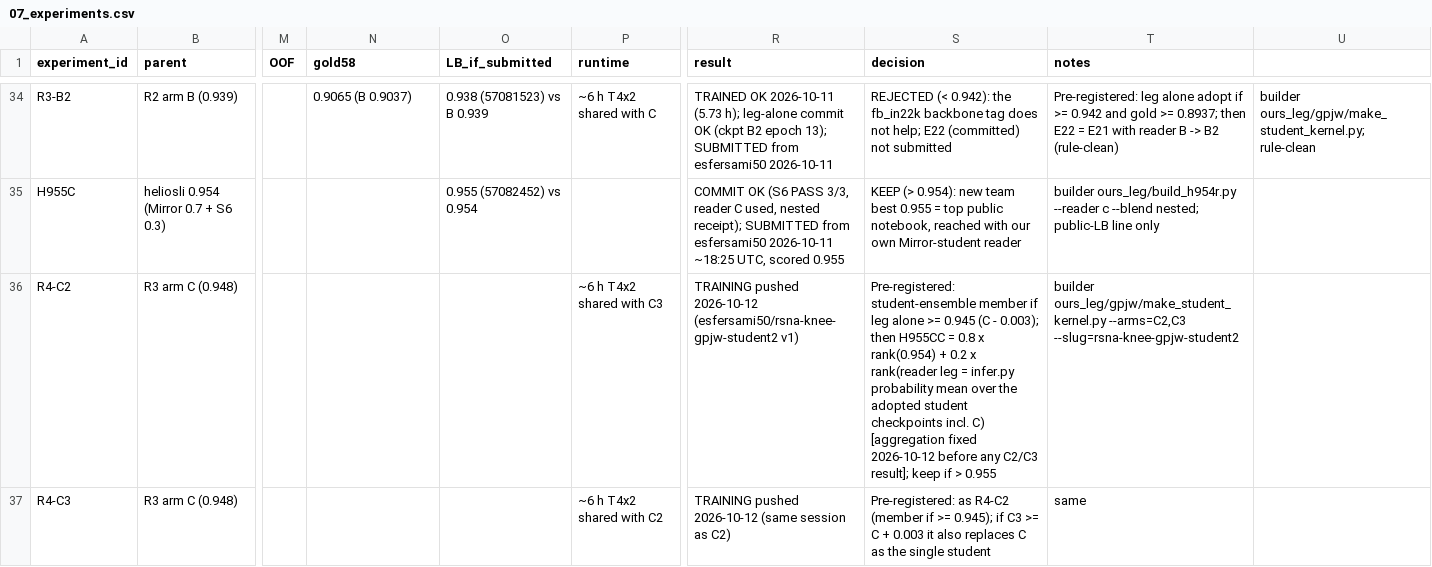
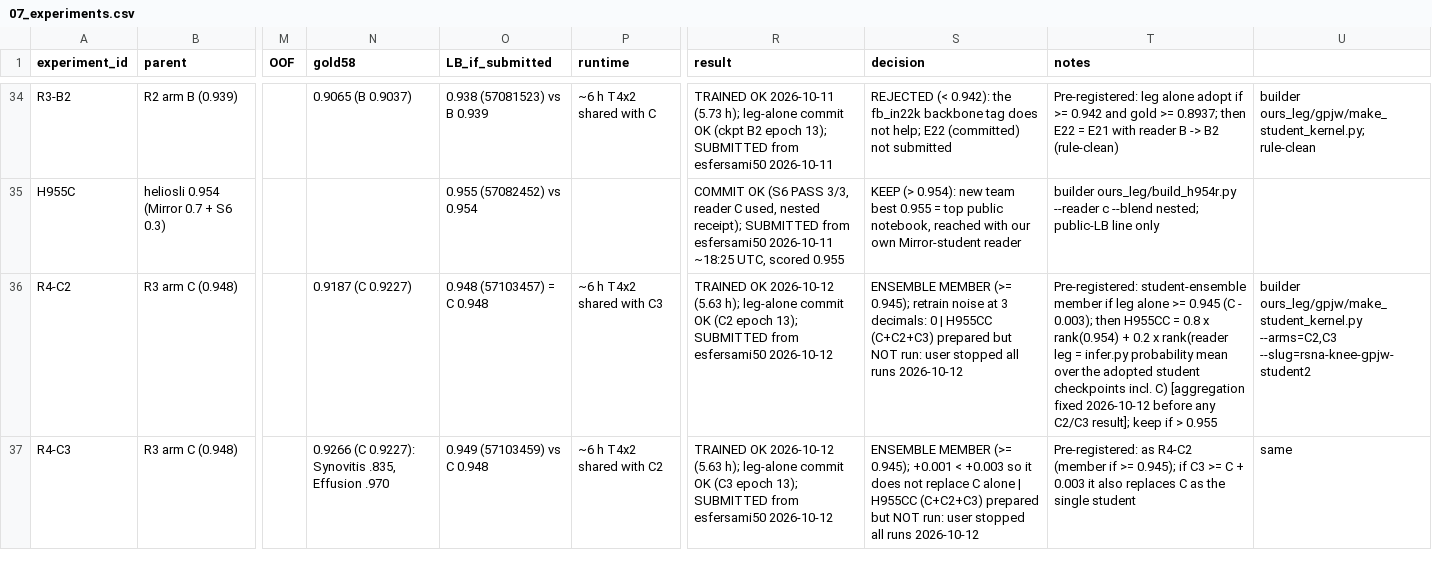
Before and after one commit to hamidhosen42/RSNA-Knee-Abnormality-Detection, a CSV file: audit/07_experiments.csv, drawn as a sheet; only a part is shown, gaps mark what is left out; the diff covers the shown part only; the diff names each change by its address in the sheet, - before the commit and + after, or states it on an @@ line.

```diff
--- a/audit/07_experiments.csv
+++ b/audit/07_experiments.csv
-N36 (gold58): (empty)
+N36 (gold58): 0.9187 (C 0.9227)
-O36 (LB_if_submitted): (empty)
+O36 (LB_if_submitted): 0.948 (57103457) = C 0.948
-R36 (result): TRAINING pushed 2026-10-12 (esfersami50/rsna-knee-gpjw-student2 v1)
+R36 (result): TRAINED OK 2026-10-12 (5.63 h); leg-alone commit OK (C2 epoch 13); SUBMITTED from esfersami50 2026-10-12
-S36 (decision): Pre-registered: student-ensemble member if leg alone >= 0.945 (C - 0.003); then H955CC = 0.8 x rank(0.954) + 0.2 x rank(reader leg = infer.py probability mean over the adopted student checkpoints incl. C) [aggregation fixed 2026-10-12 before any C2/C3 result]; keep if > 0.955
+S36 (decision): ENSEMBLE MEMBER (>= 0.945); retrain noise at 3 decimals: 0 | H955CC (C+C2+C3) prepared but NOT run: user stopped all runs 2026-10-12
-T36 (notes): builder ours_leg/gpjw/make_student_kernel.py --arms=C2,C3 --slug=rsna-knee-gpjw-student2
+T36 (notes): Pre-registered: student-ensemble member if leg alone >= 0.945 (C - 0.003); then H955CC = 0.8 x rank(0.954) + 0.2 x rank(reader leg = infer.py probability mean over the adopted student checkpoints incl. C) [aggregation fixed 2026-10-12 before any C2/C3 result]; keep if > 0.955
-U36: (empty)
+U36: builder ours_leg/gpjw/make_student_kernel.py --arms=C2,C3 --slug=rsna-knee-gpjw-student2
-N37 (gold58): (empty)
+N37 (gold58): 0.9266 (C 0.9227): Synovitis .835, Effusion .970
-O37 (LB_if_submitted): (empty)
+O37 (LB_if_submitted): 0.949 (57103459) vs C 0.948
-R37 (result): TRAINING pushed 2026-10-12 (same session as C2)
+R37 (result): TRAINED OK 2026-10-12 (5.63 h); leg-alone commit OK (C3 epoch 13); SUBMITTED from esfersami50 2026-10-12
-S37 (decision): Pre-registered: as R4-C2 (member if >= 0.945); if C3 >= C + 0.003 it also replaces C as the single student
+S37 (decision): ENSEMBLE MEMBER (>= 0.945); +0.001 < +0.003 so it does not replace C alone | H955CC (C+C2+C3) prepared but NOT run: user stopped all runs 2026-10-12
-T37 (notes): same
+T37 (notes): Pre-registered: as R4-C2 (member if >= 0.945); if C3 >= C + 0.003 it also replaces C as the single student
-U37: (empty)
+U37: same
```
Also changed, not shown: 1 added row elsewhere in this file, 4 other files.
